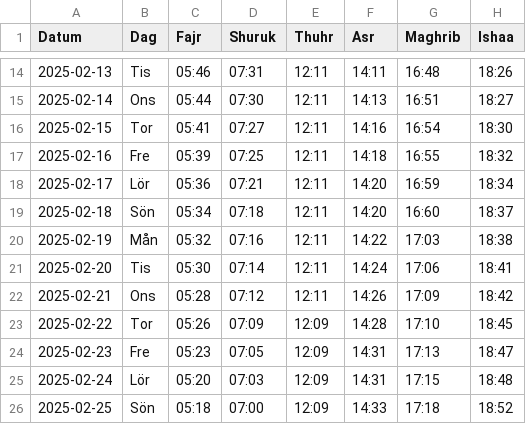
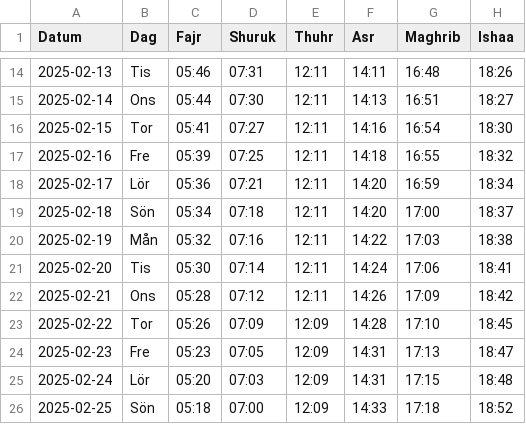
Before and after one commit to Abdumah-code/prayer-times-website, a CSV file: data/february 2025.csv, drawn as a sheet; only a part is shown, gaps mark what is left out.

Commit message:
time fix

```diff
--- a/data/february 2025.csv
+++ b/data/february 2025.csv
@@ -18,3 +18,3 @@ Datum,Dag,Fajr,Shuruk,Thuhr,Asr,Maghrib,Ishaa
 2025-02-17,Lör,05:36,07:21,12:11,14:20,16:59,18:34
-2025-02-18,Sön,05:34,07:18,12:11,14:20,16:60,18:37
+2025-02-18,Sön,05:34,07:18,12:11,14:20,17:00,18:37
 2025-02-19,Mån,05:32,07:16,12:11,14:22,17:03,18:38
```
